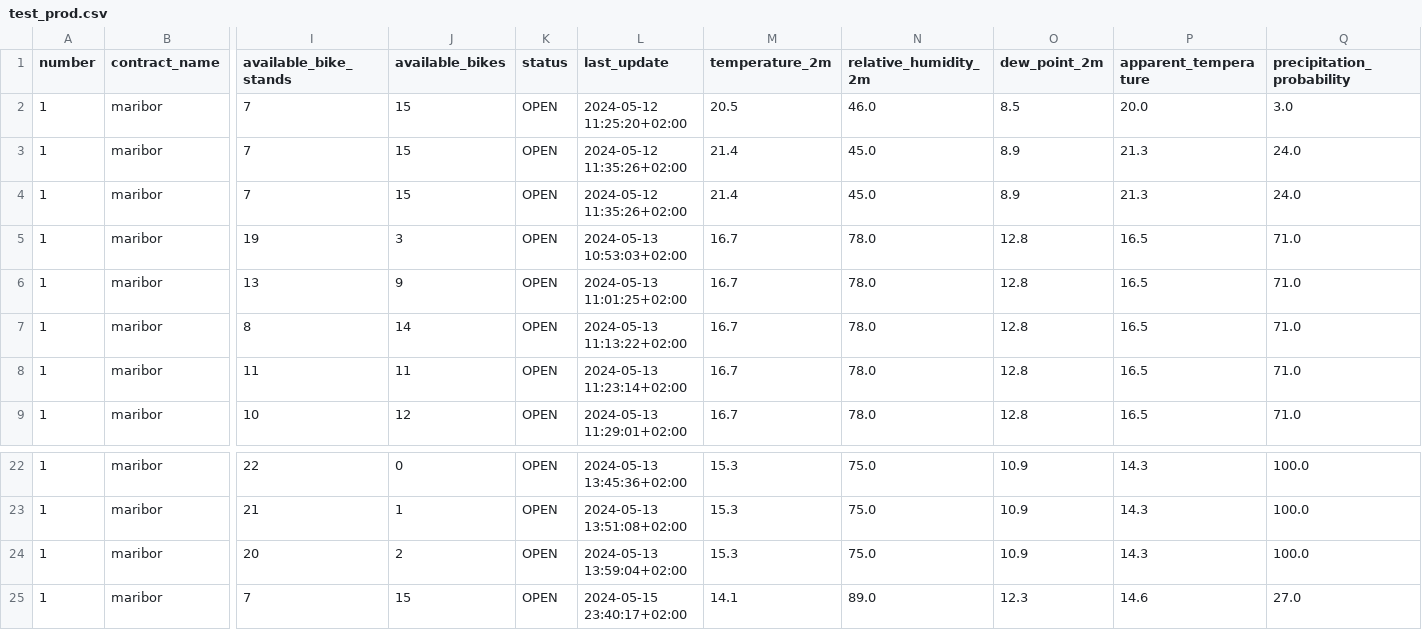
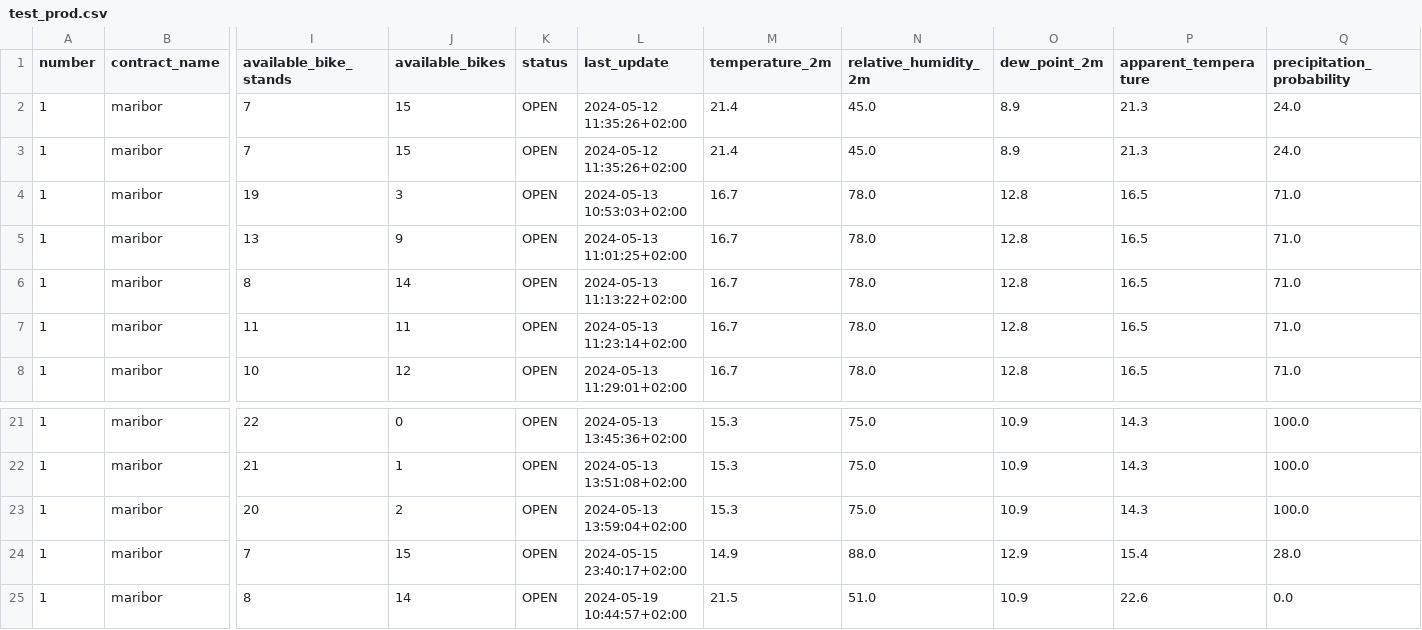
Before and after one commit to PetelinekBenjamin/strojnoucenje111, a CSV file: data/processed/test_prod.csv, drawn as a sheet; only a part is shown, gaps mark what is left out; removed rows and columns are numbered as before the commit, all else as after; rows hold the shown columns only; the diff names each change by its address in the sheet, - before the commit and + after, or states it on an @@ line.

```diff
--- a/data/processed/test_prod.csv
+++ b/data/processed/test_prod.csv
-row 2: 1 | maribor | 7 | 15 | OPEN | 2024-05-12 11:25:20+02:00 | 20.5 | 46.0 | 8.5 | 20.0 | 3.0
-M24 (temperature_2m): 14.1
+M24 (temperature_2m): 14.9
-N24 (relative_humidity_2m): 89.0
+N24 (relative_humidity_2m): 88.0
-O24 (dew_point_2m): 12.3
+O24 (dew_point_2m): 12.9
-P24 (apparent_temperature): 14.6
+P24 (apparent_temperature): 15.4
-Q24 (precipitation_probability): 27.0
+Q24 (precipitation_probability): 28.0
+row 25: 1 | maribor | 8 | 14 | OPEN | 2024-05-19 10:44:57+02:00 | 21.5 | 51.0 | 10.9 | 22.6 | 0.0
```
Also changed, not shown: data/processed/train_prod.csv.
